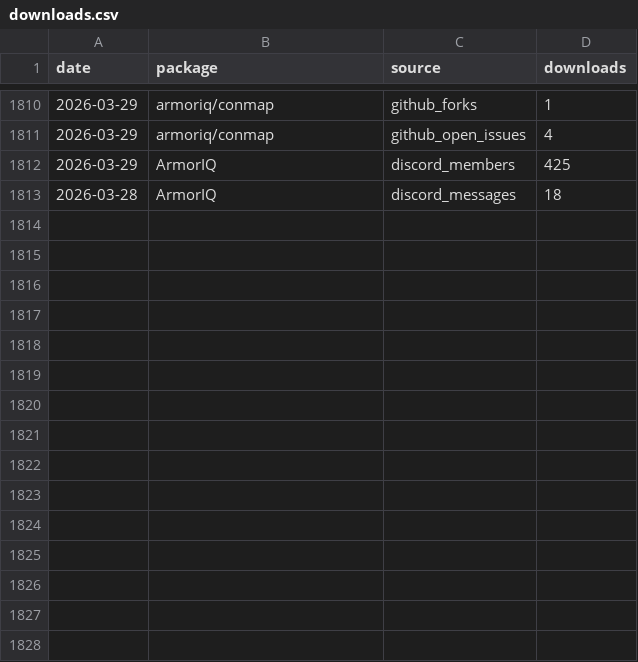
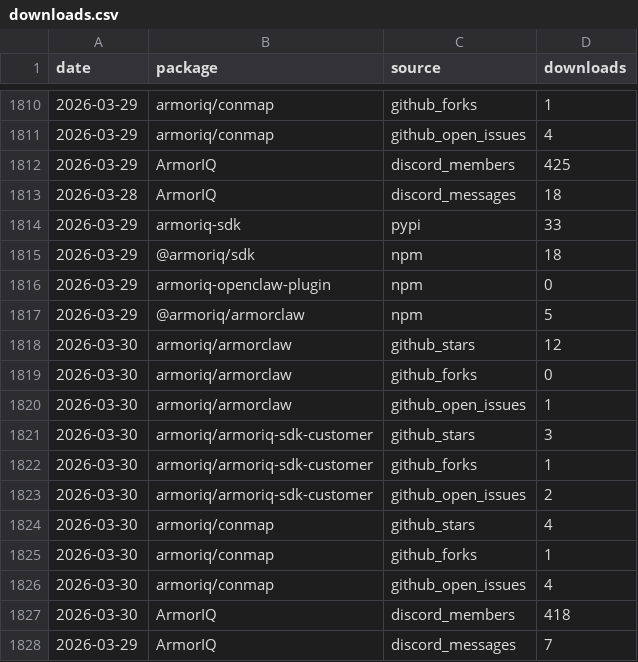
Before and after one commit to armoriq/aiq-traction-tracker, a CSV file: data/downloads.csv, drawn as a sheet; only a part is shown, gaps mark what is left out.

```diff
--- a/data/downloads.csv
+++ b/data/downloads.csv
@@ -1813 +1813,16 @@ date,package,source,downloads
 2026-03-28,ArmorIQ,discord_messages,18
+2026-03-29,armoriq-sdk,pypi,33
+2026-03-29,@armoriq/sdk,npm,18
+2026-03-29,armoriq-openclaw-plugin,npm,0
+2026-03-29,@armoriq/armorclaw,npm,5
+2026-03-30,armoriq/armorclaw,github_stars,12
+2026-03-30,armoriq/armorclaw,github_forks,0
+2026-03-30,armoriq/armorclaw,github_open_issues,1
+2026-03-30,armoriq/armoriq-sdk-customer,github_stars,3
+2026-03-30,armoriq/armoriq-sdk-customer,github_forks,1
+2026-03-30,armoriq/armoriq-sdk-customer,github_open_issues,2
+2026-03-30,armoriq/conmap,github_stars,4
+2026-03-30,armoriq/conmap,github_forks,1
+2026-03-30,armoriq/conmap,github_open_issues,4
+2026-03-30,ArmorIQ,discord_members,418
+2026-03-29,ArmorIQ,discord_messages,7
```
Also changed, not shown: 36 other files.
